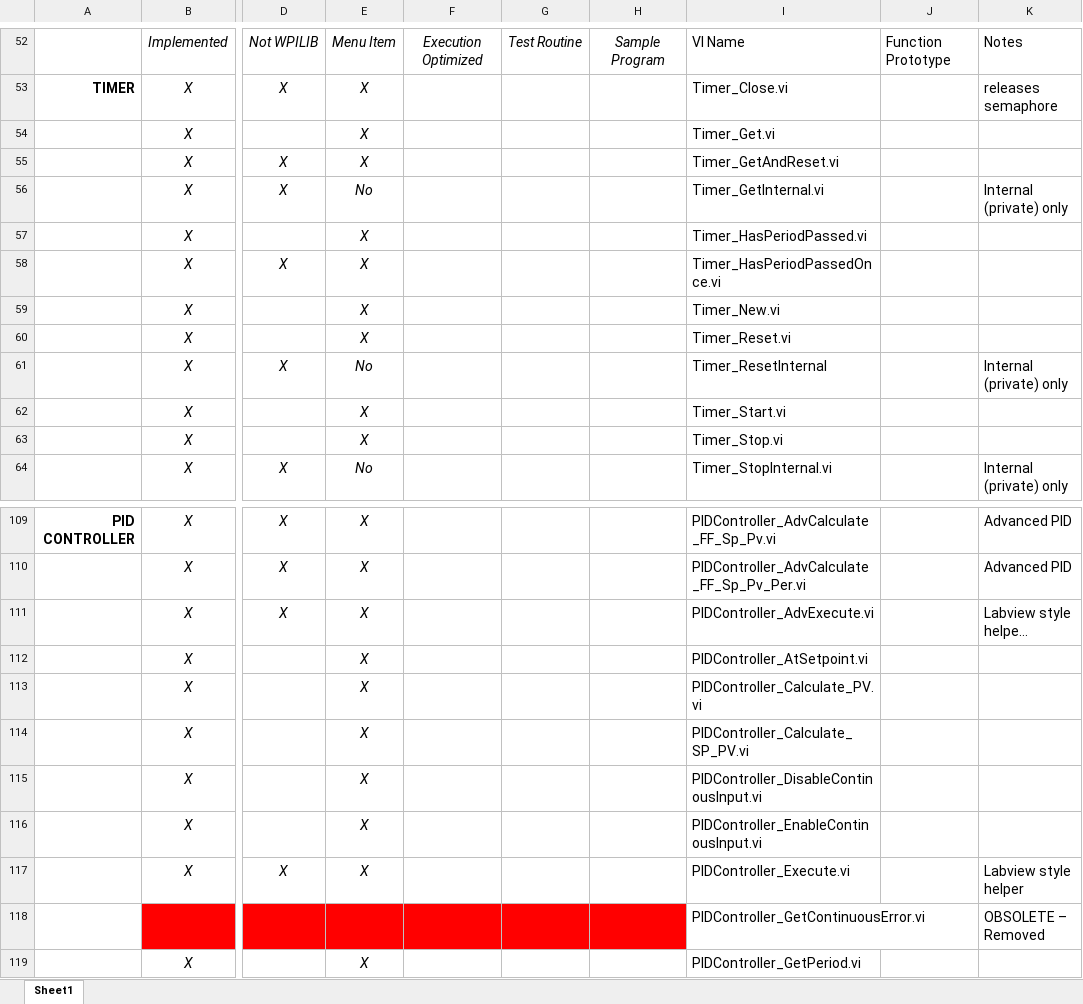
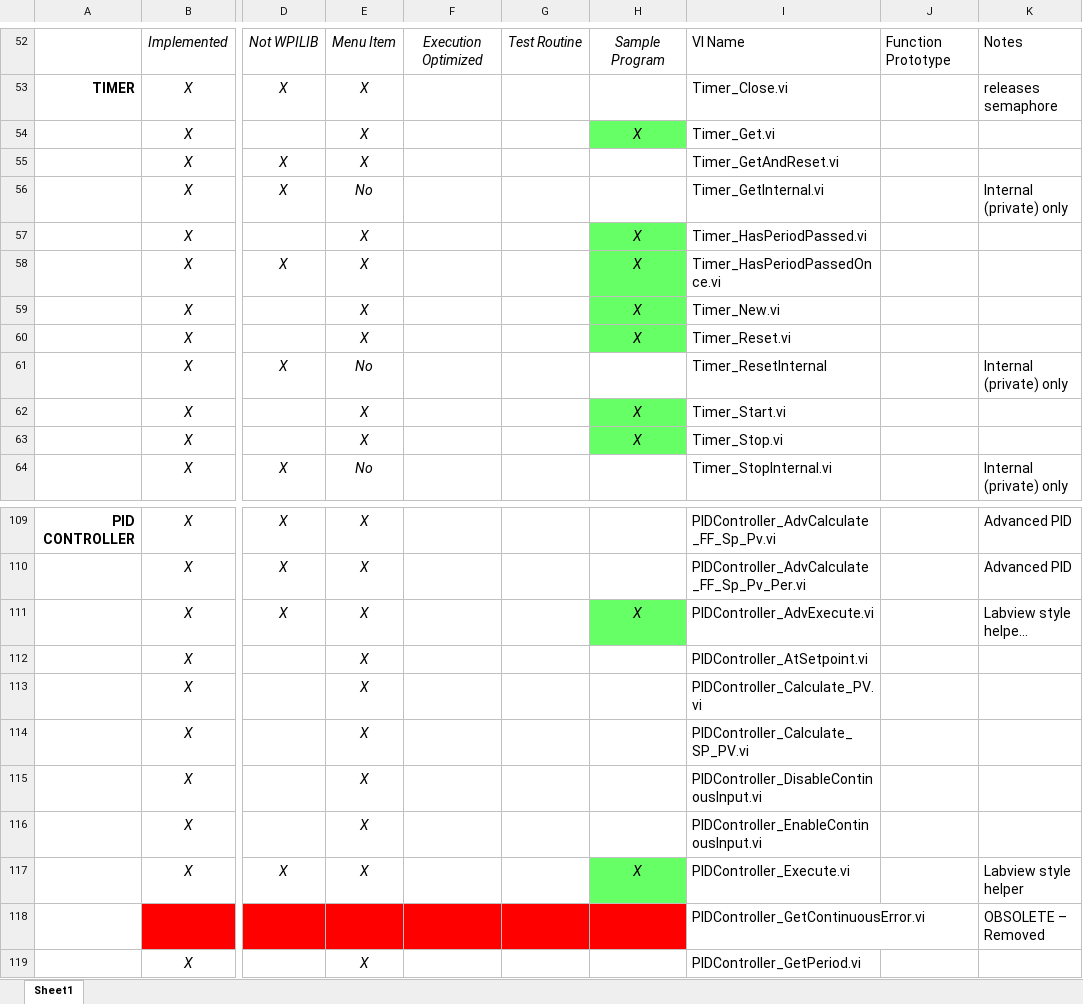
Before and after one commit to jsimpso81/WPIlibMathLabVIEW, an Excel workbook: FRC_LV_Trajectory_Library/FRC_LabVIEW_Trajectory_Library_Routines.xlsx, sheet Sheet1, drawn as a sheet; only a part is shown, gaps mark what is left out; long unchanged cells end in …; values as stored, in another font and other column widths than the file's, no borders; the diff covers the shown part only; the diff names each change by its address in the sheet, - before the commit and + after, or states it on an @@ line.

```diff
--- a/FRC_LV_Trajectory_Library/FRC_LabVIEW_Trajectory_Library_Routines.xlsx (sheet Sheet1)
+++ b/FRC_LV_Trajectory_Library/FRC_LabVIEW_Trajectory_Library_Routines.xlsx (sheet Sheet1)
-H54: (empty)
+H54: X
-H54 fill: none
+H54 fill: #66FF66
-H57:H60: (empty)
+H57:H60: X
-H57:H60 fill: none
+H57:H60 fill: #66FF66
-H62:H63: (empty)
+H62:H63: X
-H62:H63 fill: none
+H62:H63 fill: #66FF66
-H111: (empty)
+H111: X
-H111 fill: none
+H111 fill: #66FF66
-H117: (empty)
+H117: X
-H117 fill: none
+H117 fill: #66FF66
```
Also changed, not shown: 6 edited cells and cell formats elsewhere in this sheet, 1 other file.
